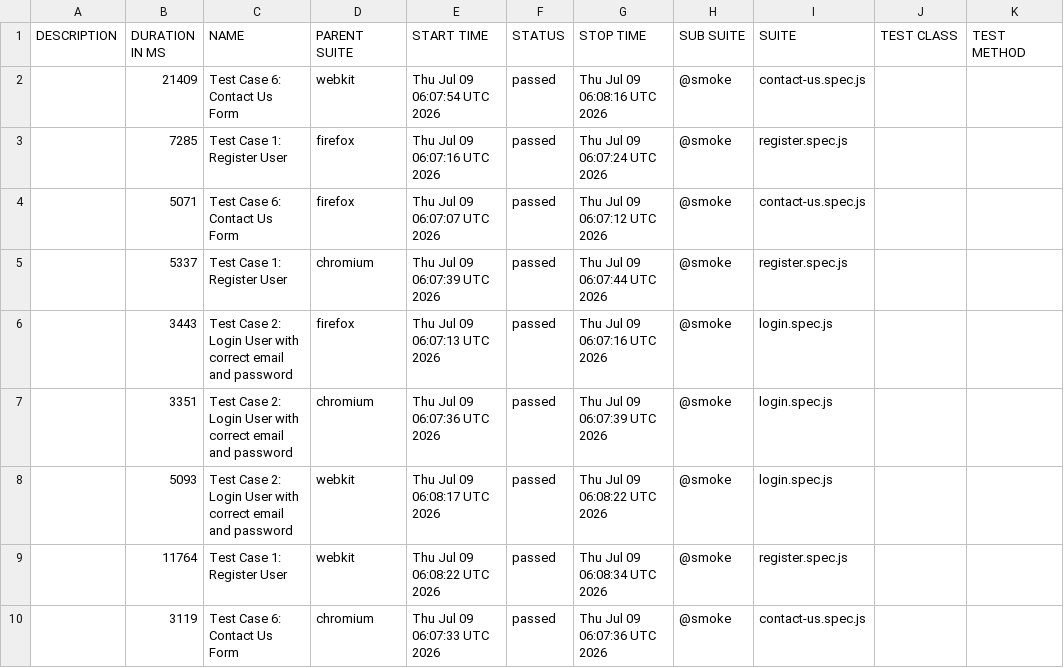
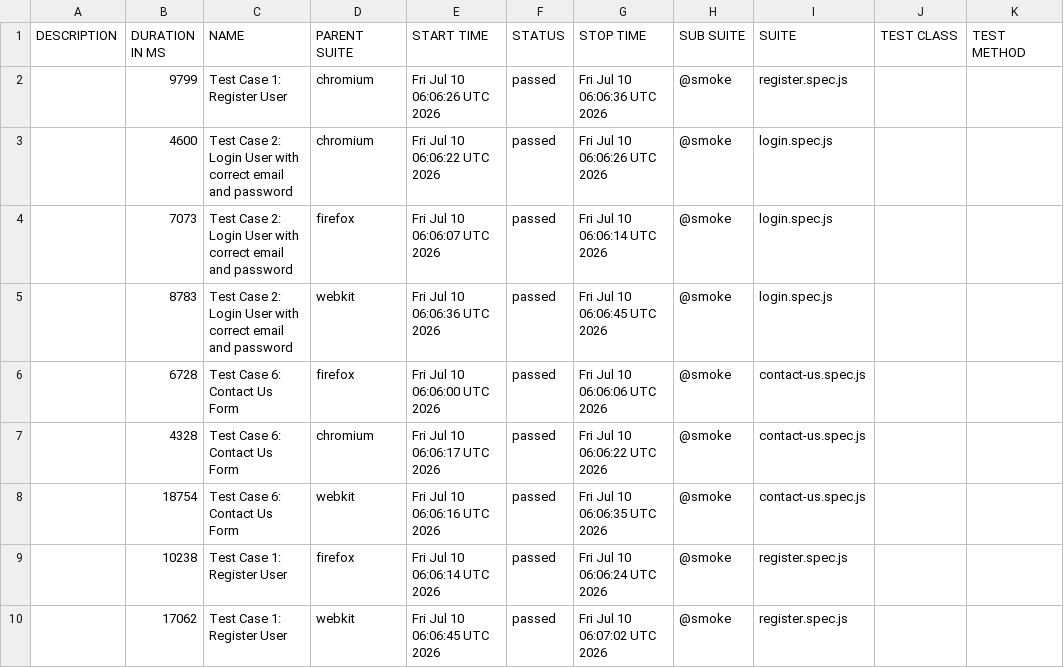
Before and after one commit to s3-qe-team/automation-playwright-project, a CSV file: data/suites.csv, drawn as a sheet.

```diff
--- a/data/suites.csv
+++ b/data/suites.csv
@@ -1,10 +1,10 @@
 "DESCRIPTION","DURATION IN MS","NAME","PARENT SUITE","START TIME","STATUS","STOP TIME","SUB SUITE","SUITE","TEST CLASS","TEST METHOD"
-"","21409","Test Case 6: Contact Us Form","webkit","Thu Jul 09 06:07:54 UTC 2026","passed","Thu Jul 09 06:08:16 UTC 2026","@smoke","contact-us.spec.js","",""
-"","7285","Test Case 1: Register User","firefox","Thu Jul 09 06:07:16 UTC 2026","passed","Thu Jul 09 06:07:24 UTC 2026","@smoke","register.spec.js","",""
-"","5071","Test Case 6: Contact Us Form","firefox","Thu Jul 09 06:07:07 UTC 2026","passed","Thu Jul 09 06:07:12 UTC 2026","@smoke","contact-us.spec.js","",""
-"","5337","Test Case 1: Register User","chromium","Thu Jul 09 06:07:39 UTC 2026","passed","Thu Jul 09 06:07:44 UTC 2026","@smoke","register.spec.js","",""
-"","3443","Test Case 2: Login User with correct email and password","firefox","Thu Jul 09 06:07:13 UTC 2026","passed","Thu Jul 09 06:07:16 UTC 2026","@smoke","login.spec.js","",""
-"","3351","Test Case 2: Login User with correct email and password","chromium","Thu Jul 09 06:07:36 UTC 2026","passed","Thu Jul 09 06:07:39 UTC 2026","@smoke","login.spec.js","",""
-"","5093","Test Case 2: Login User with correct email and password","webkit","Thu Jul 09 06:08:17 UTC 2026","passed","Thu Jul 09 06:08:22 UTC 2026","@smoke","login.spec.js","",""
-"","11764","Test Case 1: Register User","webkit","Thu Jul 09 06:08:22 UTC 2026","passed","Thu Jul 09 06:08:34 UTC 2026","@smoke","register.spec.js","",""
-"","3119","Test Case 6: Contact Us Form","chromium","Thu Jul 09 06:07:33 UTC 2026","passed","Thu Jul 09 06:07:36 UTC 2026","@smoke","contact-us.spec.js","",""
+"","9799","Test Case 1: Register User","chromium","Fri Jul 10 06:06:26 UTC 2026","passed","Fri Jul 10 06:06:36 UTC 2026","@smoke","register.spec.js","",""
+"","4600","Test Case 2: Login User with correct email and password","chromium","Fri Jul 10 06:06:22 UTC 2026","passed","Fri Jul 10 06:06:26 UTC 2026","@smoke","login.spec.js","",""
+"","7073","Test Case 2: Login User with correct email and password","firefox","Fri Jul 10 06:06:07 UTC 2026","passed","Fri Jul 10 06:06:14 UTC 2026","@smoke","login.spec.js","",""
+"","8783","Test Case 2: Login User with correct email and password","webkit","Fri Jul 10 06:06:36 UTC 2026","passed","Fri Jul 10 06:06:45 UTC 2026","@smoke","login.spec.js","",""
+"","6728","Test Case 6: Contact Us Form","firefox","Fri Jul 10 06:06:00 UTC 2026","passed","Fri Jul 10 06:06:06 UTC 2026","@smoke","contact-us.spec.js","",""
+"","4328","Test Case 6: Contact Us Form","chromium","Fri Jul 10 06:06:17 UTC 2026","passed","Fri Jul 10 06:06:22 UTC 2026","@smoke","contact-us.spec.js","",""
+"","18754","Test Case 6: Contact Us Form","webkit","Fri Jul 10 06:06:16 UTC 2026","passed","Fri Jul 10 06:06:35 UTC 2026","@smoke","contact-us.spec.js","",""
+"","10238","Test Case 1: Register User","firefox","Fri Jul 10 06:06:14 UTC 2026","passed","Fri Jul 10 06:06:24 UTC 2026","@smoke","register.spec.js","",""
+"","17062","Test Case 1: Register User","webkit","Fri Jul 10 06:06:45 UTC 2026","passed","Fri Jul 10 06:07:02 UTC 2026","@smoke","register.spec.js","",""
```
Also changed, not shown: 48 other files.
